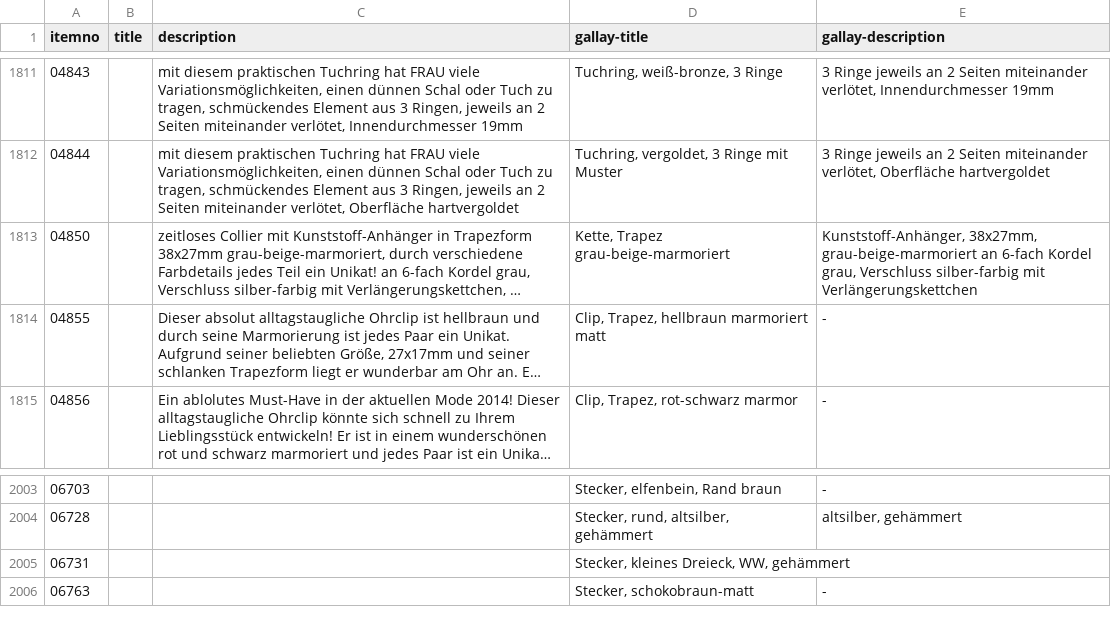
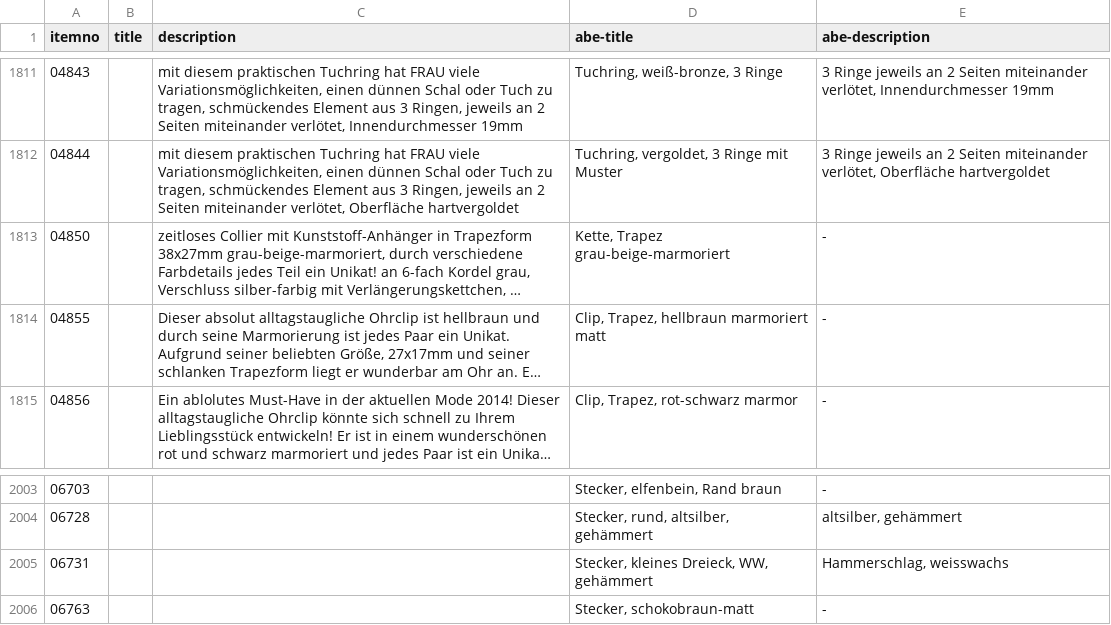
Before and after one commit to cbs68/products, a CSV file: de/fashion.csv, drawn as a sheet; only a part is shown, gaps mark what is left out; long unchanged cells end in …; the diff names each change by its address in the sheet, - before the commit and + after, or states it on an @@ line.

```diff
--- a/de/fashion.csv
+++ b/de/fashion.csv
-D1: gallay-title
+D1: abe-title
-E1: gallay-description
+E1: abe-description
-E1813 (abe-description): Kunststoff-Anhänger, 38x27mm, grau-beige-marmoriert an 6-fach Kordel grau, Verschluss silber-farbig mit Verlängerungskettchen
+E1813 (abe-description): -
-E2005 (abe-description): (empty)
+E2005 (abe-description): Hammerschlag, weisswachs
```
Also changed, not shown: de/glass.csv, de/gold.csv, 2 other files.
